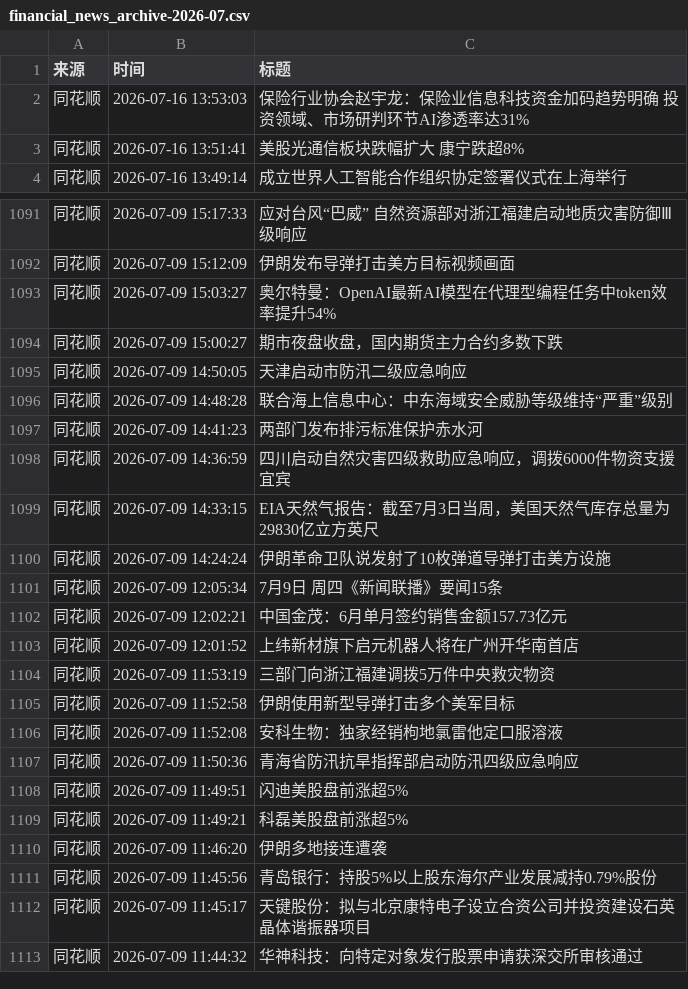
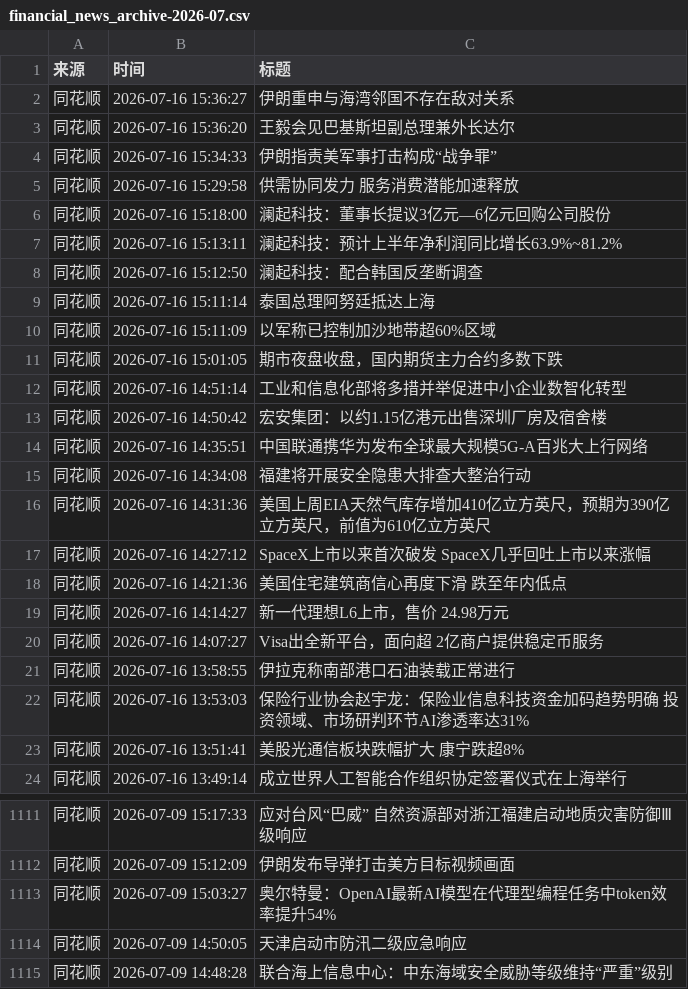
Before and after one commit to xiaoshuochangzai/huiboyanbao, a CSV file: 财经新闻数据/financial_news_archive-2026-07.csv, drawn as a sheet; only a part is shown, gaps mark what is left out; the shorter side is filled out with more unchanged rows.

```diff
--- a/财经新闻数据/financial_news_archive-2026-07.csv
+++ b/财经新闻数据/financial_news_archive-2026-07.csv
@@ -1,2 +1,22 @@
 来源,时间,标题
+同花顺,2026-07-16 15:36:27,伊朗重申与海湾邻国不存在敌对关系
+同花顺,2026-07-16 15:36:20,王毅会见巴基斯坦副总理兼外长达尔
+同花顺,2026-07-16 15:34:33,伊朗指责美军事打击构成“战争罪”
+同花顺,2026-07-16 15:29:58,供需协同发力 服务消费潜能加速释放
+同花顺,2026-07-16 15:18:00,澜起科技：董事长提议3亿元—6亿元回购公司股份
+同花顺,2026-07-16 15:13:11,澜起科技：预计上半年净利润同比增长63.9%~81.2%
+同花顺,2026-07-16 15:12:50,澜起科技：配合韩国反垄断调查
+同花顺,2026-07-16 15:11:14,泰国总理阿努廷抵达上海
+同花顺,2026-07-16 15:11:09,以军称已控制加沙地带超60%区域
+同花顺,2026-07-16 15:01:05,期市夜盘收盘，国内期货主力合约多数下跌
+同花顺,2026-07-16 14:51:14,工业和信息化部将多措并举促进中小企业数智化转型
+同花顺,2026-07-16 14:50:42,宏安集团：以约1.15亿港元出售深圳厂房及宿舍楼
+同花顺,2026-07-16 14:35:51,中国联通携华为发布全球最大规模5G-A百兆大上行网络
+同花顺,2026-07-16 14:34:08,福建将开展安全隐患大排查大整治行动
+同花顺,2026-07-16 14:31:36,美国上周EIA天然气库存增加410亿立方英尺，预期为390亿立方英尺，前值为610亿立方英尺
+同花顺,2026-07-16 14:27:12,SpaceX上市以来首次破发 SpaceX几乎回吐上市以来涨幅
+同花顺,2026-07-16 14:21:36,美国住宅建筑商信心再度下滑 跌至年内低点
+同花顺,2026-07-16 14:14:27,新一代理想L6上市，售价 24.98万元
+同花顺,2026-07-16 14:07:27,Visa出全新平台，面向超 2亿商户提供稳定币服务
+同花顺,2026-07-16 13:58:55,伊拉克称南部港口石油装载正常进行
 同花顺,2026-07-16 13:53:03,保险行业协会赵宇龙：保险业信息科技资金加码趋势明确 投资领域、市场研判环节AI渗透率达31%
@@ -1093,3 +1113,2 @@
 同花顺,2026-07-09 15:03:27,奥尔特曼：OpenAI最新AI模型在代理型编程任务中token效率提升54%
-同花顺,2026-07-09 15:00:27,期市夜盘收盘，国内期货主力合约多数下跌
 同花顺,2026-07-09 14:50:05,天津启动市防汛二级应急响应
```
Also changed, not shown: 4 other files.
